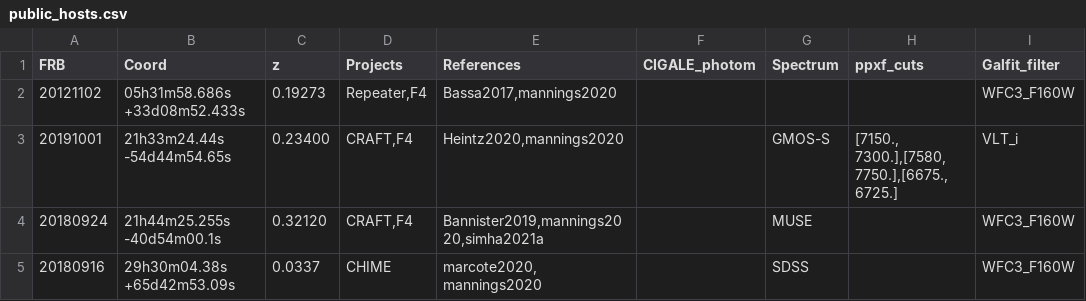
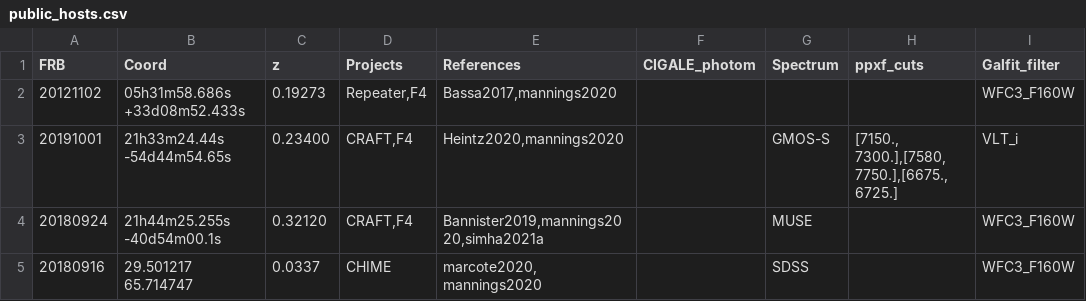
Before and after one commit to FRBs/FRB, a CSV file: frb/data/Galaxies/public_hosts.csv, drawn as a sheet.

Commit message:
trying degrees instead of hhmmss

```diff
--- a/frb/data/Galaxies/public_hosts.csv
+++ b/frb/data/Galaxies/public_hosts.csv
@@ -4,2 +4,2 @@ FRB,Coord,z,Projects,References,CIGALE_photom,Spectrum,ppxf_cuts,Galfit_filter
 20180924,21h44m25.255s -40d54m00.1s,0.32120,"CRAFT,F4","Bannister2019,mannings2020,simha2021a",,MUSE,,WFC3_F160W
-20180916,29h30m04.38s  +65d42m53.09s ,0.0337,CHIME,"marcote2020, mannings2020",,SDSS,,WFC3_F160W
+20180916,29.501217  65.714747,0.0337,CHIME,"marcote2020, mannings2020",,SDSS,,WFC3_F160W
```
